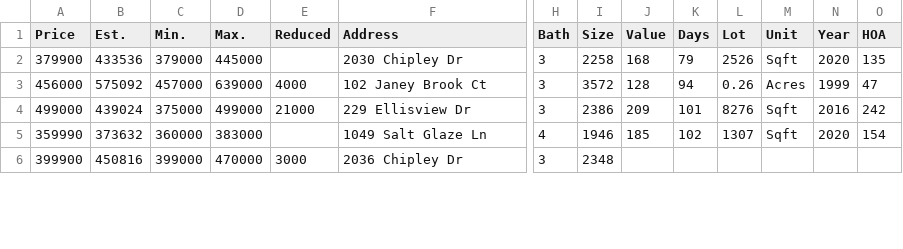
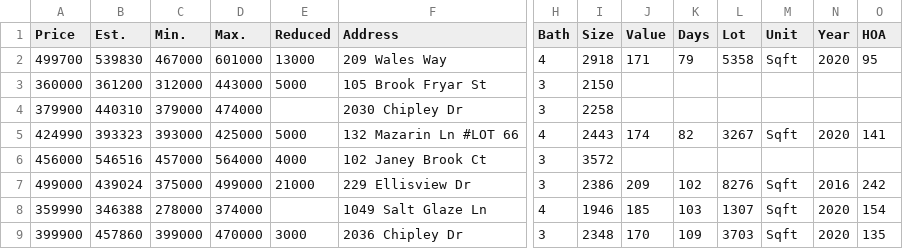
Before and after one commit to xgirma/moveto, a CSV file: data/27519/sale_pending.csv, drawn as a sheet; only a part is shown, gaps mark what is left out; addresses are those after the commit; rows hold the shown columns only; the diff covers the shown part only; the diff names each change by its address in the sheet, - before the commit and + after, or states it on an @@ line.

```diff
--- a/data/27519/sale_pending.csv
+++ b/data/27519/sale_pending.csv
+row 2: 499700 | 539830 | 467000 | 601000 | 13000 | 209 Wales Way | 4 | 2918 | 171 | 79 | 5358 | Sqft | 2020 | 95
+row 3: 360000 | 361200 | 312000 | 443000 | 5000 | 105 Brook Fryar St | 3 | 2150
-B4 (Est.): 433536
+B4 (Est.): 440310
-D4 (Max.): 445000
+D4 (Max.): 474000
-J4 (Value): 168
+J4 (Value): (empty)
-K4 (Days): 79
+K4 (Days): (empty)
-L4 (Lot): 2526
+L4 (Lot): (empty)
-M4 (Unit): Sqft
+M4 (Unit): (empty)
-N4 (Year): 2020
+N4 (Year): (empty)
-O4 (HOA): 135
+O4 (HOA): (empty)
+row 5: 424990 | 393323 | 393000 | 425000 | 5000 | 132 Mazarin Ln #LOT 66 | 4 | 2443 | 174 | 82 | 3267 | Sqft | 2020 | 141
-B6 (Est.): 575092
+B6 (Est.): 546516
-D6 (Max.): 639000
+D6 (Max.): 564000
-J6 (Value): 128
+J6 (Value): (empty)
-K6 (Days): 94
+K6 (Days): (empty)
-L6 (Lot): 0.26
+L6 (Lot): (empty)
-M6 (Unit): Acres
+M6 (Unit): (empty)
-N6 (Year): 1999
+N6 (Year): (empty)
-O6 (HOA): 47
+O6 (HOA): (empty)
-K7 (Days): 101
+K7 (Days): 102
-B8 (Est.): 373632
+B8 (Est.): 346388
-C8 (Min.): 360000
+C8 (Min.): 278000
-D8 (Max.): 383000
+D8 (Max.): 374000
-K8 (Days): 102
+K8 (Days): 103
-B9 (Est.): 450816
+B9 (Est.): 457860
-J9 (Value): (empty)
+J9 (Value): 170
-K9 (Days): (empty)
+K9 (Days): 109
-L9 (Lot): (empty)
+L9 (Lot): 3703
-M9 (Unit): (empty)
+M9 (Unit): Sqft
-N9 (Year): (empty)
+N9 (Year): 2020
-O9 (HOA): (empty)
+O9 (HOA): 135
```
Also changed, not shown: 92 edited cells elsewhere in this file, data/27519/by_days.csv, data/27519/details.csv, 15 other files.
